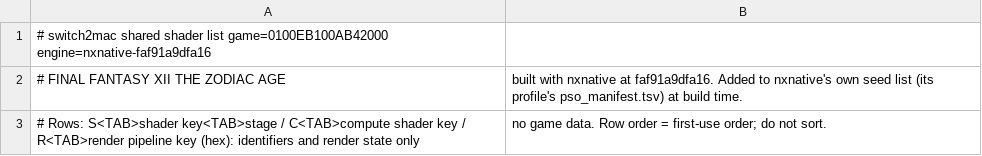
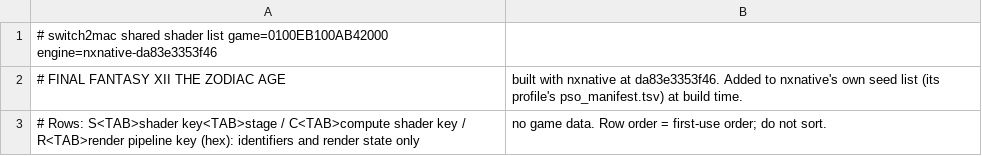
Before and after one commit to IT-Kwj/hermit, a TSV file: games/final-fantasy-xii-the-zodiac-age/shader_list.tsv, drawn as a sheet.

```diff
--- a/games/final-fantasy-xii-the-zodiac-age/shader_list.tsv
+++ b/games/final-fantasy-xii-the-zodiac-age/shader_list.tsv
@@ -1,3 +1,3 @@
-# switch2mac shared shader list	game=0100EB100AB42000	engine=nxnative-faf91a9dfa16
-# FINAL FANTASY XII THE ZODIAC AGE, built with nxnative at faf91a9dfa16. Added to nxnative's own seed list (its profile's pso_manifest.tsv) at build time.
+# switch2mac shared shader list	game=0100EB100AB42000	engine=nxnative-da83e3353f46
+# FINAL FANTASY XII THE ZODIAC AGE, built with nxnative at da83e3353f46. Added to nxnative's own seed list (its profile's pso_manifest.tsv) at build time.
 # Rows: S<TAB>shader key<TAB>stage / C<TAB>compute shader key / R<TAB>render pipeline key (hex): identifiers and render state only, no game data. Row order = first-use order; do not sort.
```
Also changed, not shown: 2 other files.
